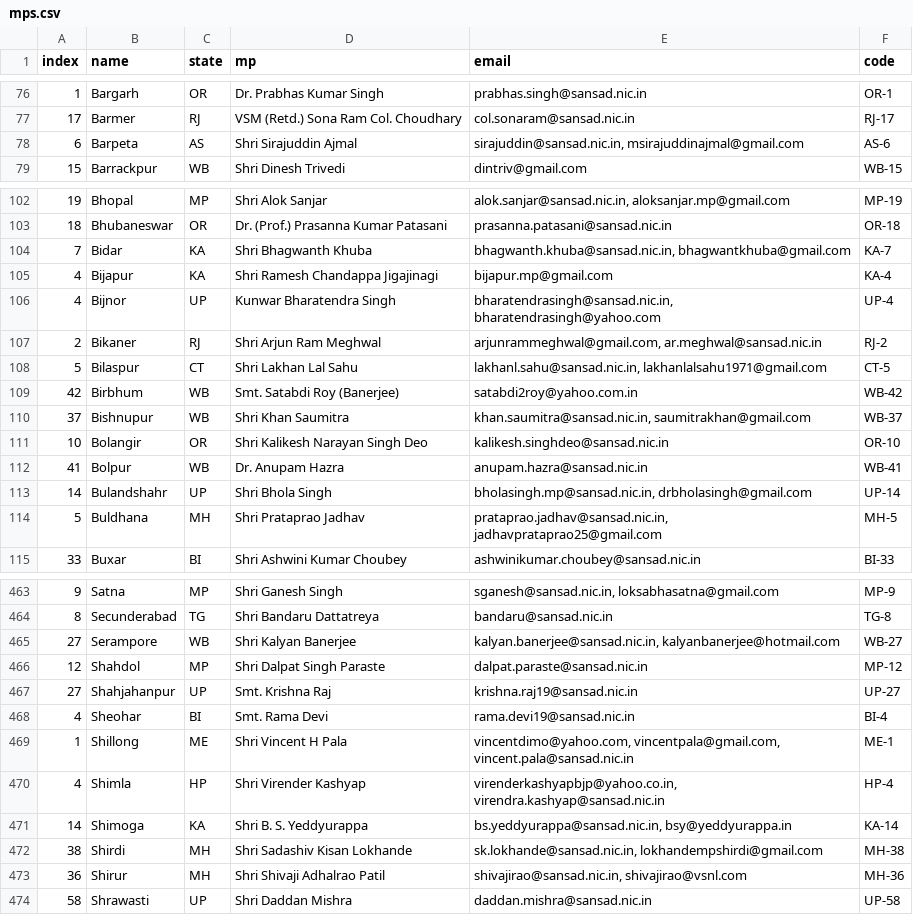
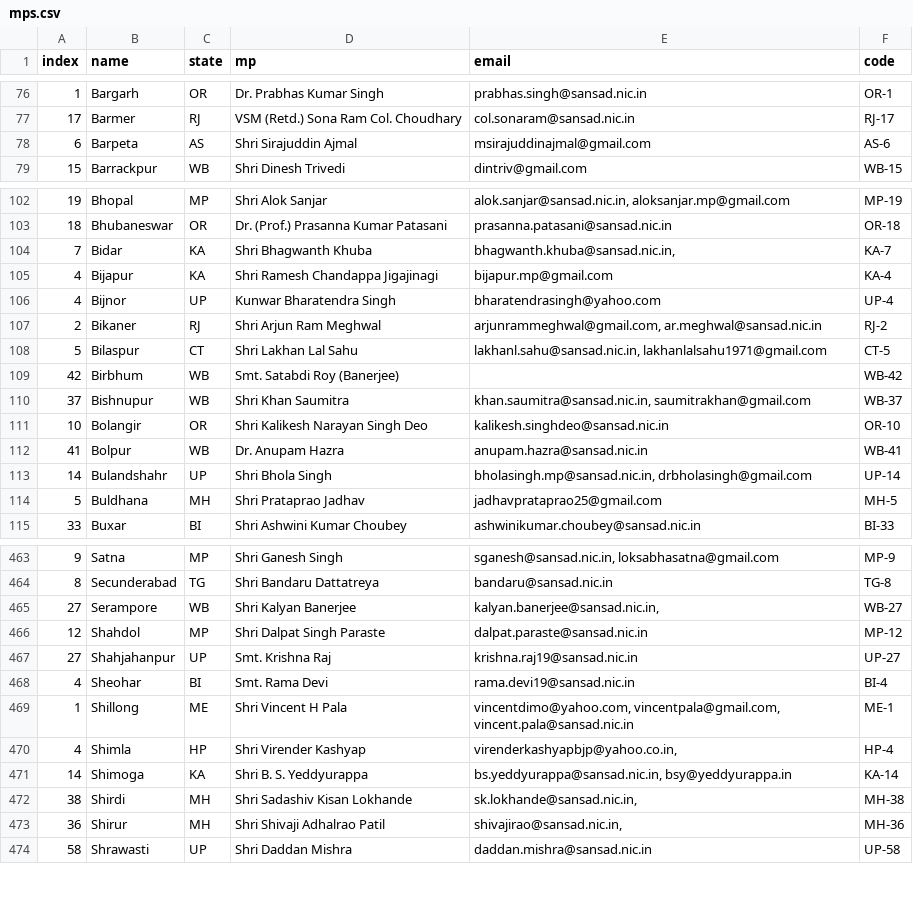
Before and after one commit to speakforme/frontend, a CSV file: _data/mps.csv, drawn as a sheet; only a part is shown, gaps mark what is left out; the diff covers the shown part only; the diff names each change by its address in the sheet, - before the commit and + after, or states it on an @@ line.

Commit message:
Verified email IDs

```diff
--- a/_data/mps.csv
+++ b/_data/mps.csv
-E78 (email): sirajuddin@sansad.nic.in, msirajuddinajmal@gmail.com
+E78 (email): msirajuddinajmal@gmail.com
-E104 (email): bhagwanth.khuba@sansad.nic.in, bhagwantkhuba@gmail.com
+E104 (email): bhagwanth.khuba@sansad.nic.in,
-E106 (email): bharatendrasingh@sansad.nic.in, bharatendrasingh@yahoo.com
+E106 (email): bharatendrasingh@yahoo.com
-E109 (email): satabdi2roy@yahoo.com.in
+E109 (email): (empty)
-E114 (email): prataprao.jadhav@sansad.nic.in, jadhavprataprao25@gmail.com
+E114 (email): jadhavprataprao25@gmail.com
-E465 (email): kalyan.banerjee@sansad.nic.in, kalyanbanerjee@hotmail.com
+E465 (email): kalyan.banerjee@sansad.nic.in,
-E470 (email): virenderkashyapbjp@yahoo.co.in, virendra.kashyap@sansad.nic.in
+E470 (email): virenderkashyapbjp@yahoo.co.in,
-E472 (email): sk.lokhande@sansad.nic.in, lokhandempshirdi@gmail.com
+E472 (email): sk.lokhande@sansad.nic.in,
-E473 (email): shivajirao@sansad.nic.in, shivajirao@vsnl.com
+E473 (email): shivajirao@sansad.nic.in,
```
Also changed, not shown: 61 edited cells elsewhere in this file.
